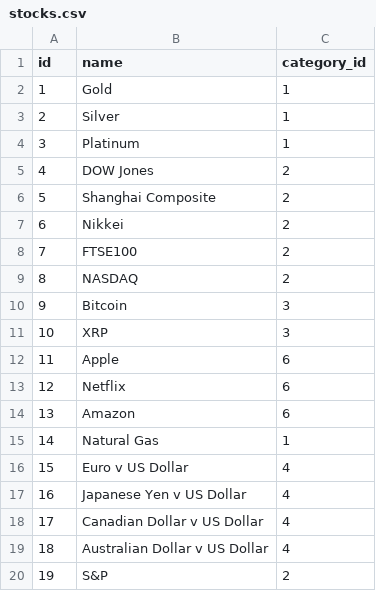
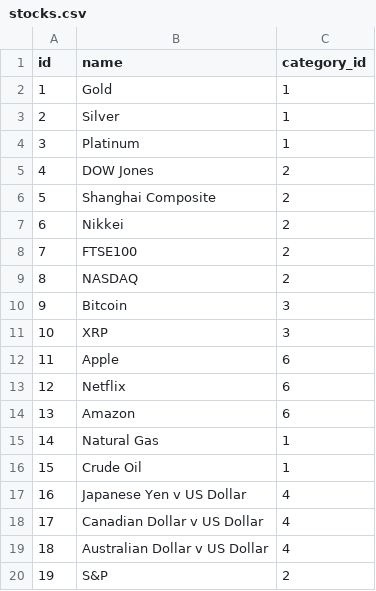
Before and after one commit to sperrin98/perrinvest, a CSV file: stocks.csv, drawn as a sheet.

Commit message:
crude oil

```diff
--- a/stocks.csv
+++ b/stocks.csv
@@ -15,3 +15,3 @@
 14,Natural Gas,1
-15,Euro v US Dollar,4
+15,Crude Oil,1
 16,Japanese Yen v US Dollar,4
```
Also changed, not shown: 3 other files.
